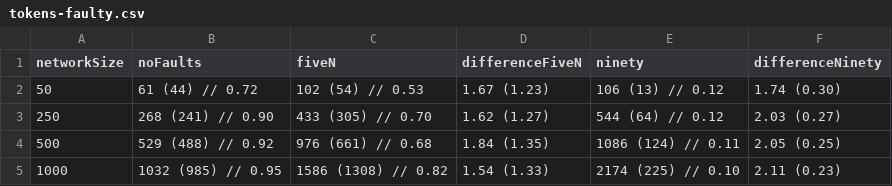
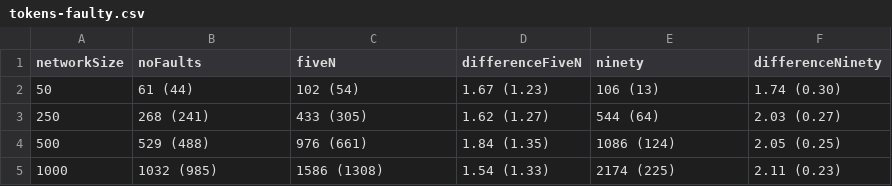
Before and after one commit to PerFuchs/safra-termination-detection-fault-tolerant, a CSV file: report/figures/tokens-faulty.csv, drawn as a sheet.

```diff
--- a/report/figures/tokens-faulty.csv
+++ b/report/figures/tokens-faulty.csv
@@ -1,5 +1,5 @@
 networkSize,noFaults,fiveN,differenceFiveN,ninety,differenceNinety
-50,61 (44) // 0.72,102 (54) // 0.53,1.67 (1.23),106 (13) // 0.12,1.74 (0.30)
-250,268 (241) // 0.90,433 (305) // 0.70,1.62 (1.27),544 (64) // 0.12,2.03 (0.27)
-500,529 (488) // 0.92,976 (661) // 0.68,1.84 (1.35),1086 (124) // 0.11,2.05 (0.25)
-1000,1032 (985) // 0.95,1586 (1308) // 0.82,1.54 (1.33),2174 (225) // 0.10,2.11 (0.23)
+50,61 (44),102 (54),1.67 (1.23),106 (13),1.74 (0.30)
+250,268 (241),433 (305),1.62 (1.27),544 (64),2.03 (0.27)
+500,529 (488),976 (661),1.84 (1.35),1086 (124),2.05 (0.25)
+1000,1032 (985),1586 (1308),1.54 (1.33),2174 (225),2.11 (0.23)
```
Also changed, not shown: report/figures/total-times.csv, 12 other files.
